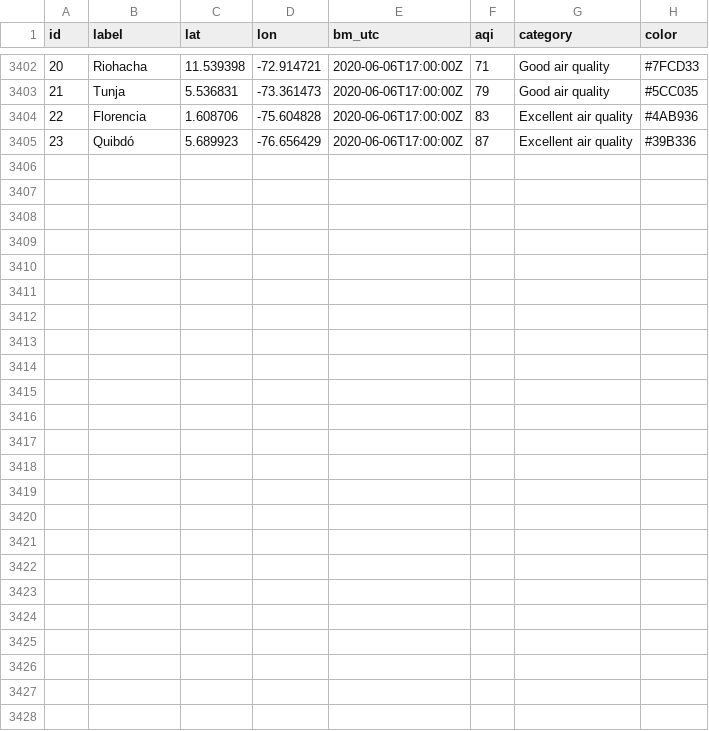
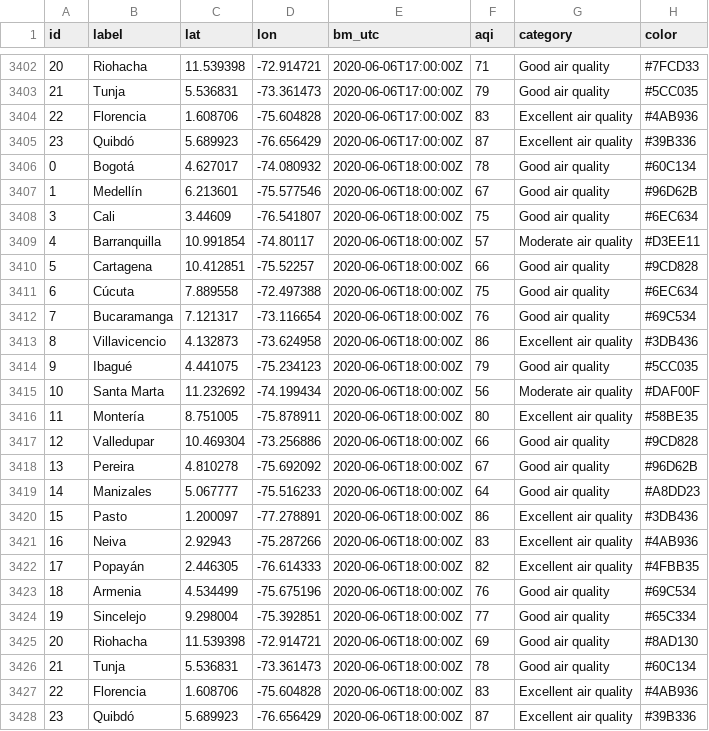
Before and after one commit to sebaxtian/breezometer-api-demo, a CSV file: output/air_quality.csv, drawn as a sheet; only a part is shown, gaps mark what is left out.

Commit message:
Updated at Sat Jun  6 18:20:03 UTC 2020

```diff
--- a/output/air_quality.csv
+++ b/output/air_quality.csv
@@ -3405 +3405,24 @@ id,label,lat,lon,bm_utc,aqi,category,color
 23,Quibdó,5.689923,-76.656429,2020-06-06T17:00:00Z,87,Excellent air quality,#39B336
+0,Bogotá,4.627017,-74.080932,2020-06-06T18:00:00Z,78,Good air quality,#60C134
+1,Medellín,6.213601,-75.577546,2020-06-06T18:00:00Z,67,Good air quality,#96D62B
+3,Cali,3.44609,-76.541807,2020-06-06T18:00:00Z,75,Good air quality,#6EC634
+4,Barranquilla,10.991854,-74.80117,2020-06-06T18:00:00Z,57,Moderate air quality,#D3EE11
+5,Cartagena,10.412851,-75.52257,2020-06-06T18:00:00Z,66,Good air quality,#9CD828
+6,Cúcuta,7.889558,-72.497388,2020-06-06T18:00:00Z,75,Good air quality,#6EC634
+7,Bucaramanga,7.121317,-73.116654,2020-06-06T18:00:00Z,76,Good air quality,#69C534
+8,Villavicencio,4.132873,-73.624958,2020-06-06T18:00:00Z,86,Excellent air quality,#3DB436
+9,Ibagué,4.441075,-75.234123,2020-06-06T18:00:00Z,79,Good air quality,#5CC035
+10,Santa Marta,11.232692,-74.199434,2020-06-06T18:00:00Z,56,Moderate air quality,#DAF00F
+11,Montería,8.751005,-75.878911,2020-06-06T18:00:00Z,80,Excellent air quality,#58BE35
+12,Valledupar,10.469304,-73.256886,2020-06-06T18:00:00Z,66,Good air quality,#9CD828
+13,Pereira,4.810278,-75.692092,2020-06-06T18:00:00Z,67,Good air quality,#96D62B
+14,Manizales,5.067777,-75.516233,2020-06-06T18:00:00Z,64,Good air quality,#A8DD23
+15,Pasto,1.200097,-77.278891,2020-06-06T18:00:00Z,86,Excellent air quality,#3DB436
+16,Neiva,2.92943,-75.287266,2020-06-06T18:00:00Z,83,Excellent air quality,#4AB936
+17,Popayán,2.446305,-76.614333,2020-06-06T18:00:00Z,82,Excellent air quality,#4FBB35
+18,Armenia,4.534499,-75.675196,2020-06-06T18:00:00Z,76,Good air quality,#69C534
+19,Sincelejo,9.298004,-75.392851,2020-06-06T18:00:00Z,77,Good air quality,#65C334
+20,Riohacha,11.539398,-72.914721,2020-06-06T18:00:00Z,69,Good air quality,#8AD130
+21,Tunja,5.536831,-73.361473,2020-06-06T18:00:00Z,78,Good air quality,#60C134
+22,Florencia,1.608706,-75.604828,2020-06-06T18:00:00Z,83,Excellent air quality,#4AB936
+23,Quibdó,5.689923,-76.656429,2020-06-06T18:00:00Z,87,Excellent air quality,#39B336
```
